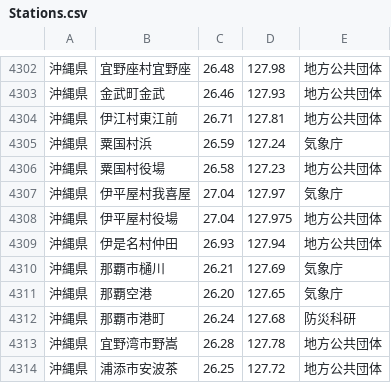
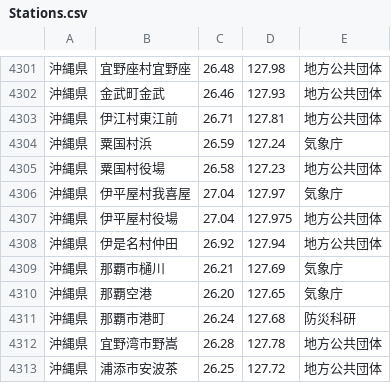
Before and after one commit to p2pquake/epsp-peer-cs, a CSV file: Map/Resources/Points/Stations.csv, drawn as a sheet; only a part is shown, gaps mark what is left out; the diff covers the shown part only.

```diff
--- a/Map/Resources/Points/Stations.csv
+++ b/Map/Resources/Points/Stations.csv
@@ -4308,3 +4307,3 @@
 沖縄県,伊平屋村役場,27.04,127.975,地方公共団体
-沖縄県,伊是名村仲田,26.93,127.94,地方公共団体
+沖縄県,伊是名村仲田,26.92,127.94,地方公共団体
 沖縄県,那覇市樋川,26.21,127.69,気象庁
```
Also changed, not shown: 4 added rows, 5 removed rows, 1 moved row and 4 edited cells elsewhere in this file, 1 other file.
